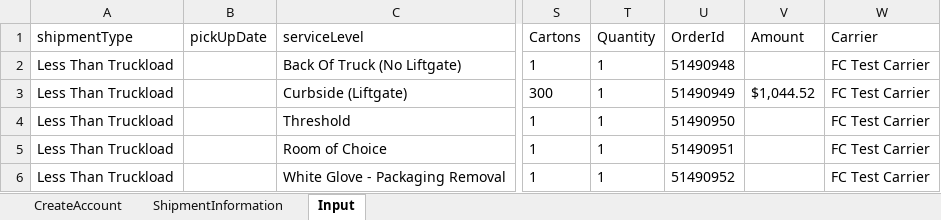
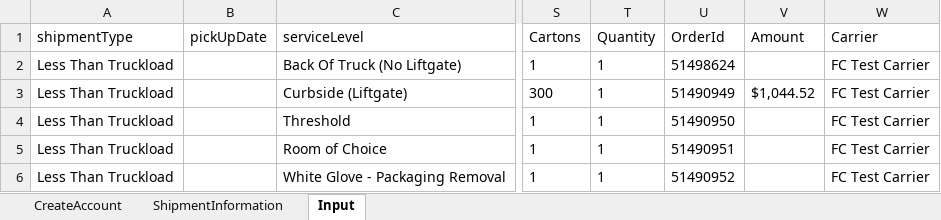
Before and after one commit to pgupta26/qualitesoft, an Excel workbook: binaries/FCfiles/SignUp.xlsx, sheet Input, drawn as a sheet; only a part is shown, gaps mark what is left out; values as stored, in another font and other column widths than the file's, no borders; the diff names each change by its address in the sheet, - before the commit and + after, or states it on an @@ line.

```diff
--- a/binaries/FCfiles/SignUp.xlsx (sheet Input)
+++ b/binaries/FCfiles/SignUp.xlsx (sheet Input)
-U2 (OrderId): 51490948
+U2 (OrderId): 51498624
```
Also changed, not shown: sheet CreateAccount, binaries/FCfiles/ManageProducts.xlsx, binaries/FCfiles/QA_517.xlsx, 28 other files.
